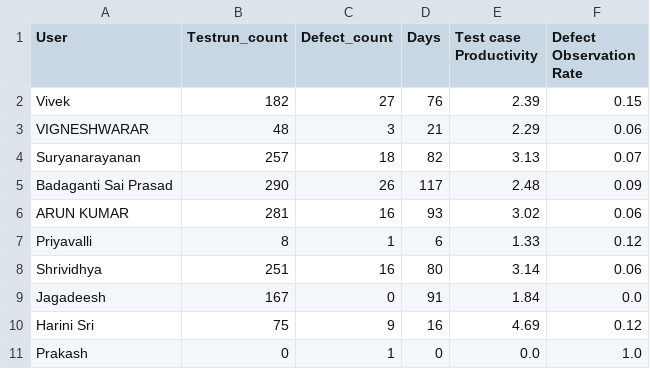
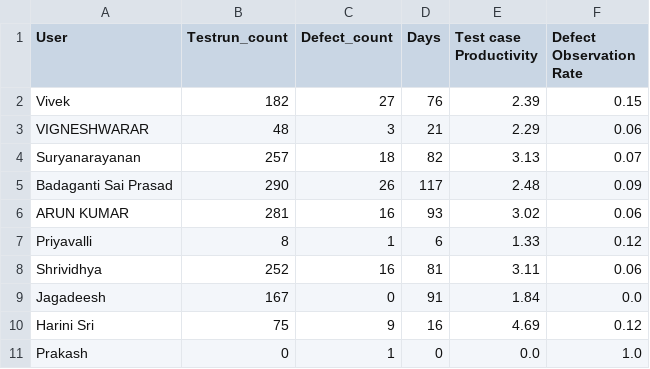
Before and after one commit to DineshGoverthanan/Mission_Possible, a CSV file: kp_data.csv, drawn as a sheet.

```diff
--- a/kp_data.csv
+++ b/kp_data.csv
@@ -7,3 +7,3 @@ ARUN KUMAR,281,16,93,3.02,0.06
 Priyavalli,8,1,6,1.33,0.12
-Shrividhya,251,16,80,3.14,0.06
+Shrividhya,252,16,81,3.11,0.06
 Jagadeesh,167,0,91,1.84,0.0
```
Also changed, not shown: 1 other file.
